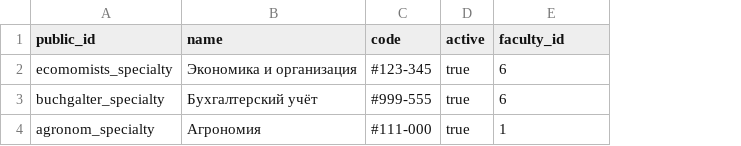
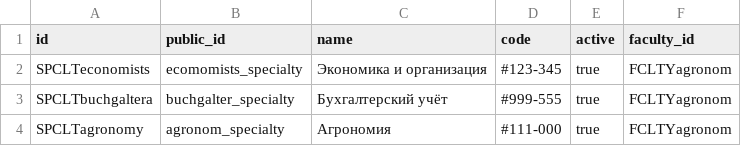
Before and after one commit to AliakseiLasevich/ggau, a CSV file: src/main/resources/changelog/1.0/data/specialties.csv, drawn as a sheet; addresses are those after the commit; the diff names each change by its address in the sheet, - before the commit and + after, or states it on an @@ line.

```diff
--- a/src/main/resources/changelog/1.0/data/specialties.csv
+++ b/src/main/resources/changelog/1.0/data/specialties.csv
+column A (id), rows 2-4: SPCLTeconomists | SPCLTbuchgaltera | SPCLTagronomy
-F2:F3 (faculty_id): 6
+F2:F3 (faculty_id): FCLTYagronom
-F4 (faculty_id): 1
+F4 (faculty_id): FCLTYagronom
```
Also changed, not shown: src/main/resources/changelog/1.0/data/buildings.csv, src/main/resources/changelog/1.0/data/cathedras.csv, 37 other files.
